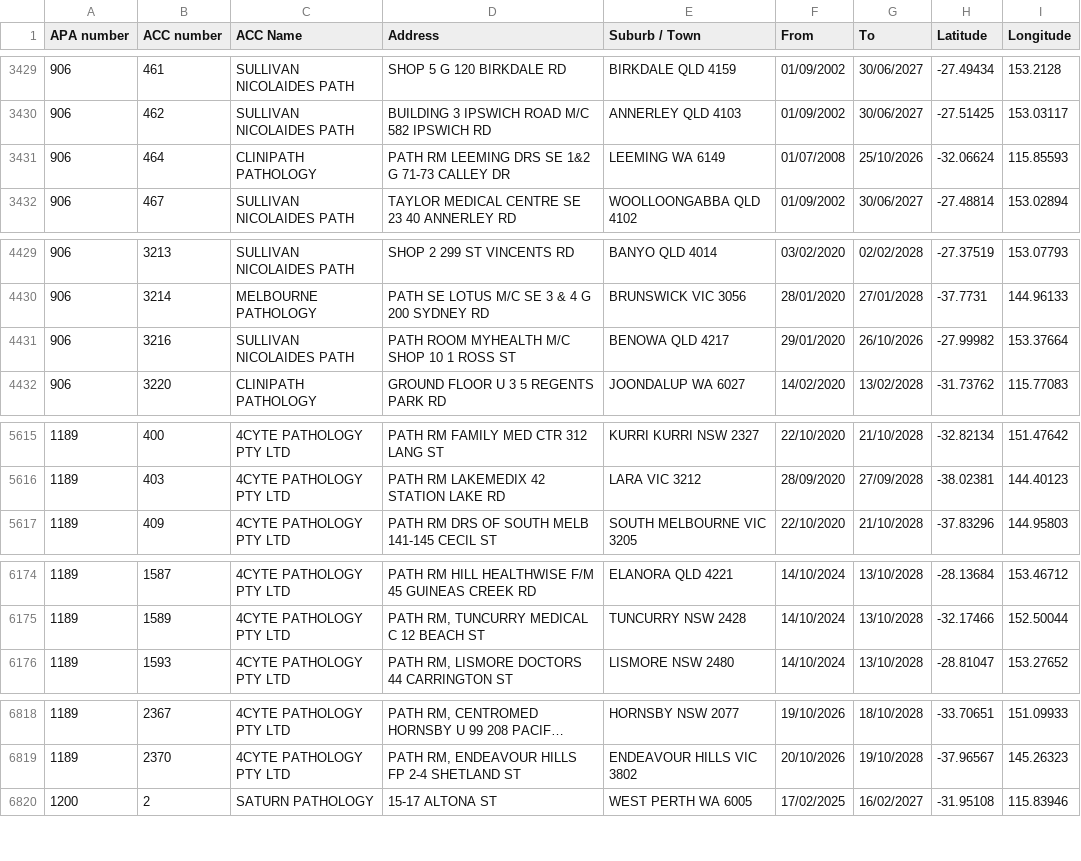
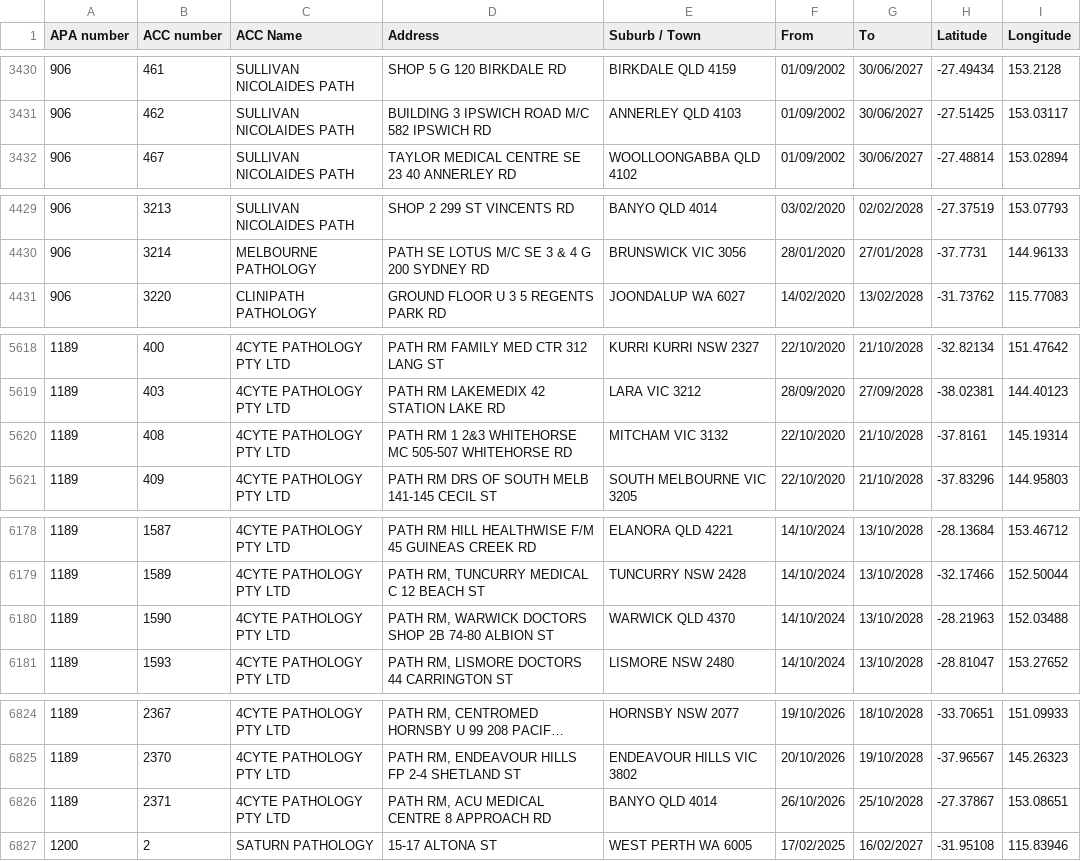
Before and after one commit to nwbort/apcc, a CSV file: apcc_list_geocoded.csv, drawn as a sheet; only a part is shown, gaps mark what is left out; long unchanged cells end in …; removed rows and columns are numbered as before the commit, all else as after; the diff covers the shown part only; the diff names each change by its address in the sheet, - before the commit and + after, or states it on an @@ line.

```diff
--- a/apcc_list_geocoded.csv
+++ b/apcc_list_geocoded.csv
-row 3431: 906 | 464 | CLINIPATH PATHOLOGY | PATH RM LEEMING DRS SE 1&2 G 71-73 CALLEY DR | LEEMING WA 6149 | 01/07/2008 | 25/10/2026 | -32.06624 | 115.85593
-row 4431: 906 | 3216 | SULLIVAN NICOLAIDES PATH | PATH ROOM MYHEALTH M/C SHOP 10 1 ROSS ST | BENOWA QLD 4217 | 29/01/2020 | 26/10/2026 | -27.99982 | 153.37664
+row 5620: 1189 | 408 | 4CYTE PATHOLOGY PTY LTD | PATH RM 1 2&3 WHITEHORSE MC 505-507 WHITEHORSE RD | MITCHAM VIC 3132 | 22/10/2020 | 21/10/2028 | -37.8161 | 145.19314
+row 6180: 1189 | 1590 | 4CYTE PATHOLOGY PTY LTD | PATH RM, WARWICK DOCTORS SHOP 2B 74-80 ALBION ST | WARWICK QLD 4370 | 14/10/2024 | 13/10/2028 | -28.21963 | 152.03488
+row 6826: 1189 | 2371 | 4CYTE PATHOLOGY PTY LTD | PATH RM, ACU MEDICAL CENTRE 8 APPROACH RD | BANYO QLD 4014 | 26/10/2026 | 25/10/2028 | -27.37867 | 153.08651
```
Also changed, not shown: 10 added rows, 4 removed rows and 26 edited cells elsewhere in this file.
